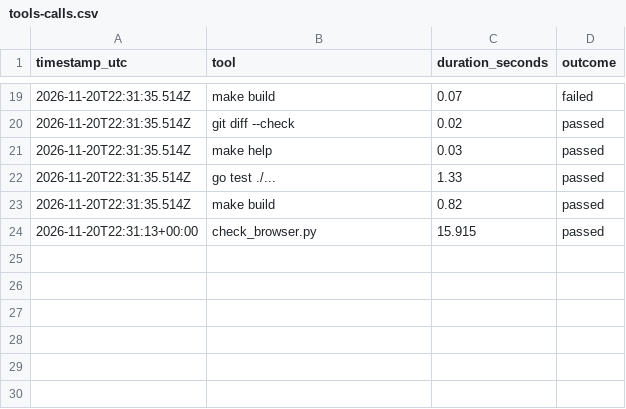
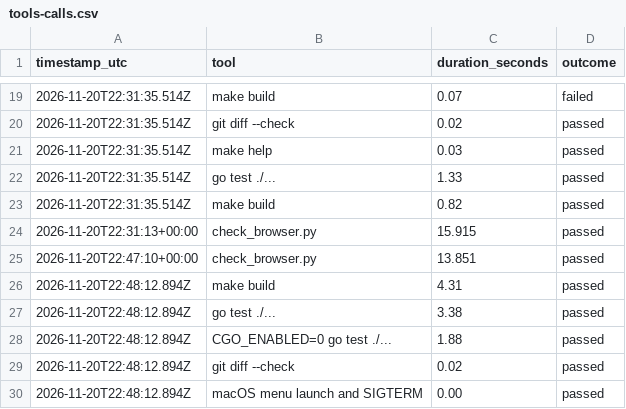
Before and after one commit to simonski/backlog, a CSV file: tools-calls.csv, drawn as a sheet; only a part is shown, gaps mark what is left out.

Commit message:
Add the macOS Backlog menu bar item

```diff
--- a/tools-calls.csv
+++ b/tools-calls.csv
@@ -24 +24,7 @@ timestamp_utc,tool,duration_seconds,outcome
 2026-11-20T22:31:13+00:00,check_browser.py,15.915,passed
+2026-11-20T22:47:10+00:00,check_browser.py,13.851,passed
+2026-11-20T22:48:12.894Z,make build,4.31,passed
+2026-11-20T22:48:12.894Z,go test ./...,3.38,passed
+2026-11-20T22:48:12.894Z,CGO_ENABLED=0 go test ./...,1.88,passed
+2026-11-20T22:48:12.894Z,git diff --check,0.02,passed
+2026-11-20T22:48:12.894Z,macOS menu launch and SIGTERM,0.00,passed
```
Also changed, not shown: 11 other files.
